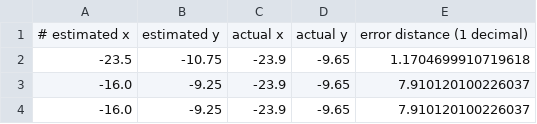
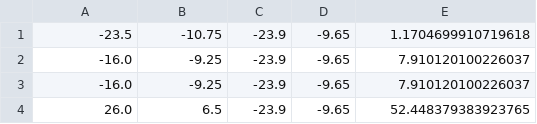
Before and after one commit to danieldamgaard/EagleEye, a CSV file: data/offlineFingerprintNN.csv, drawn as a sheet; only a part is shown; the shorter side is filled out with more unchanged rows; the diff names each change by its address in the sheet, - before the commit and + after, or states it on an @@ line.

```diff
--- a/data/offlineFingerprintNN.csv
+++ b/data/offlineFingerprintNN.csv
-row 1: # estimated x | estimated y | actual x | actual y | error distance (1 decimal)
```
Also changed, not shown: 3 other files.
